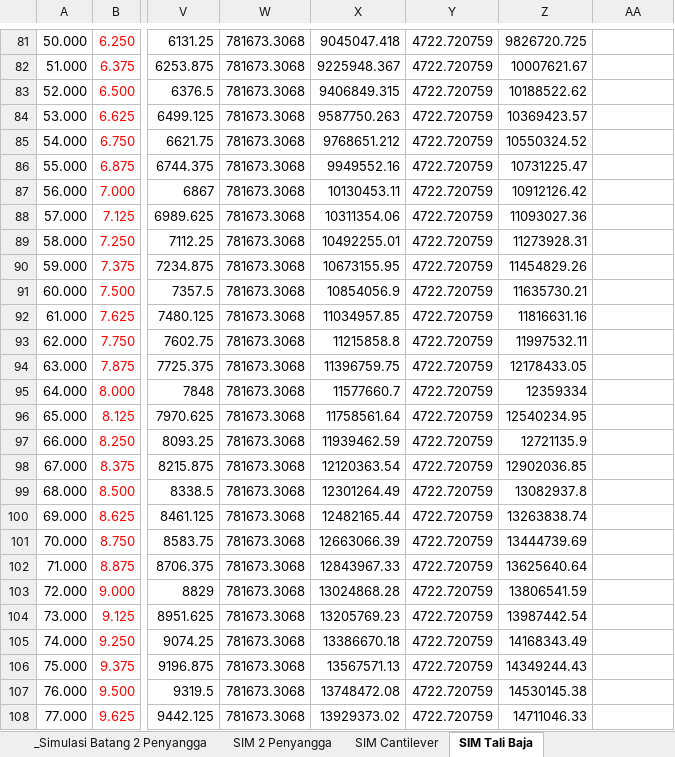
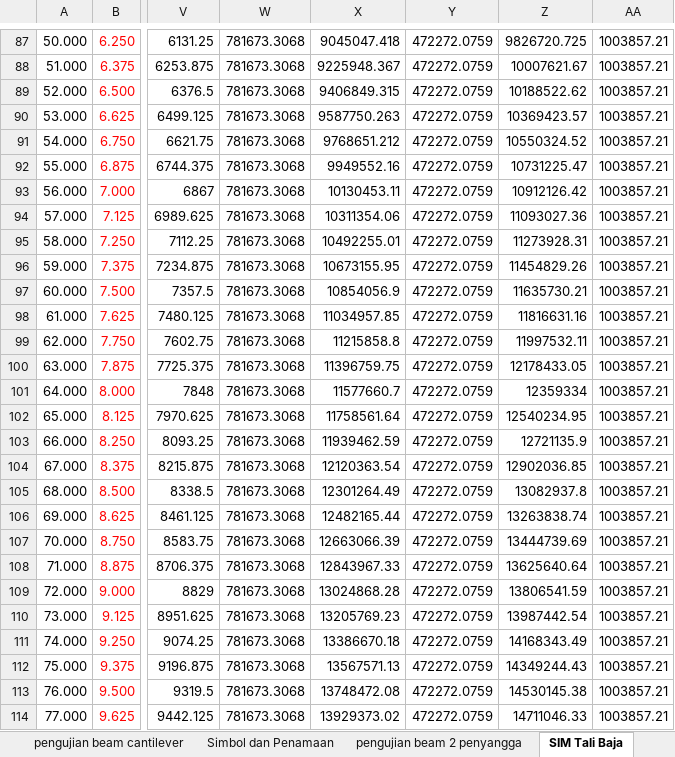
Before and after one commit to snowheat/crane3, an Excel workbook: doc/tugas akhir.xlsx, sheet SIM Tali Baja, drawn as a sheet; only a part is shown, gaps mark what is left out; values as stored, in another font and other column widths than the file's, no borders; charts and pictures not drawn; addresses are those after the commit; the diff covers the shown part only; the diff names each change by its address in the sheet, - before the commit and + after, or states it on an @@ line.

Commit message:
+ perhitungan excel , perhitungan pengujian batang 2 penyangga

```diff
--- a/doc/tugas akhir.xlsx (sheet SIM Tali Baja)
+++ b/doc/tugas akhir.xlsx (sheet SIM Tali Baja)
+sheet tab: pengujian beam cantilever
-Y87:Y114: 4722.720759
+Y87:Y114: 472272.0759
-AA87:AA114: (empty)
+AA87:AA114: 1003857.21
```
Also changed, not shown: 6 added rows and 318 edited cells elsewhere in this sheet, sheet SIM Cantilever, sheet pengujian beam 2 penyangga, other sheet tabs, formulas that keep their value, charts or pictures, 5 other files.
